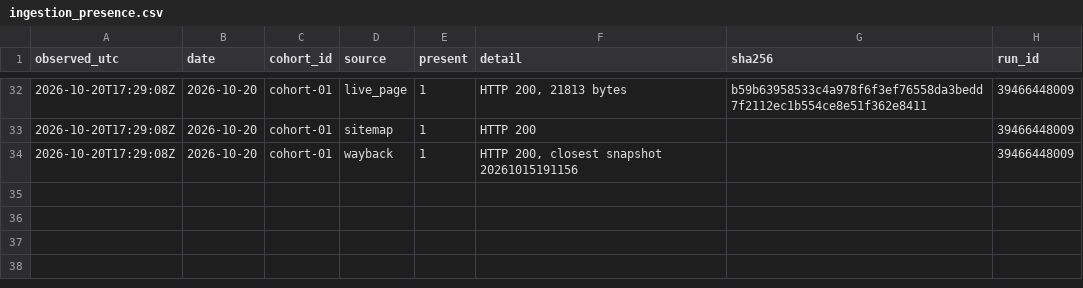
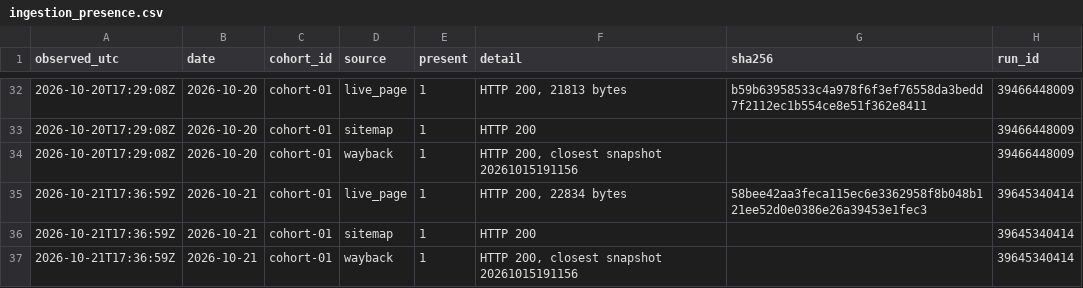
Before and after one commit to mrcrtr1979-droid/namebeam-visibility-index, a CSV file: data/ingestion/ingestion_presence.csv, drawn as a sheet; only a part is shown, gaps mark what is left out; the diff names each change by its address in the sheet, - before the commit and + after, or states it on an @@ line.

```diff
--- a/data/ingestion/ingestion_presence.csv
+++ b/data/ingestion/ingestion_presence.csv
+row 35: 2026-10-21T17:36:59Z | 2026-10-21 | cohort-01 | live_page | 1 | HTTP 200, 22834 bytes | 58bee42aa3feca115ec6e3362958f8b048b121ee52d0e0386e26a39453e1fec3 | 39645340414
+row 36: 2026-10-21T17:36:59Z | 2026-10-21 | cohort-01 | sitemap | 1 | HTTP 200 |  | 39645340414
+row 37: 2026-10-21T17:36:59Z | 2026-10-21 | cohort-01 | wayback | 1 | HTTP 200, closest snapshot 20261015191156 |  | 39645340414
```
Also changed, not shown: data/ingestion/ingestion_probe.csv, data/ingestion/ingestion_scores.csv, 15 other files.
